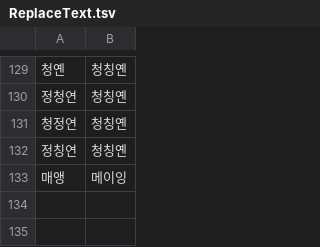
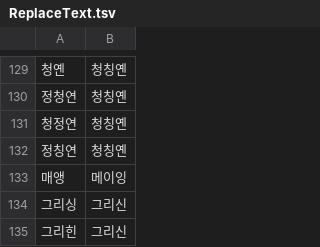
Before and after one commit to re4ever/AG_Translate_new, a TSV file: ReplaceText.tsv, drawn as a sheet; only a part is shown, gaps mark what is left out; the diff names each change by its address in the sheet, - before the commit and + after, or states it on an @@ line.

```diff
--- a/ReplaceText.tsv
+++ b/ReplaceText.tsv
+row 134: 그리싱 | 그리신
+row 135: 그리힌 | 그리신
```
Also changed, not shown: Plot_CN_NameSheet.csv, 9 other files.
